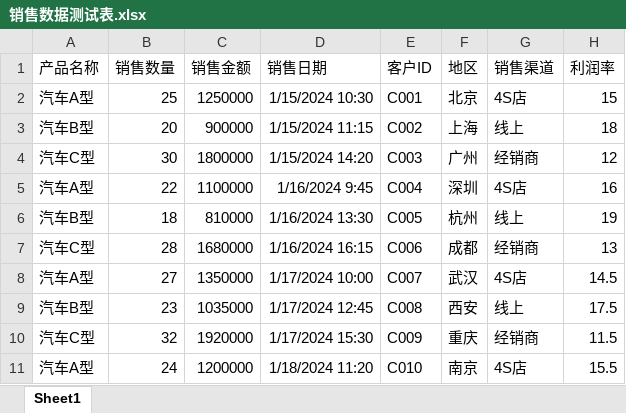
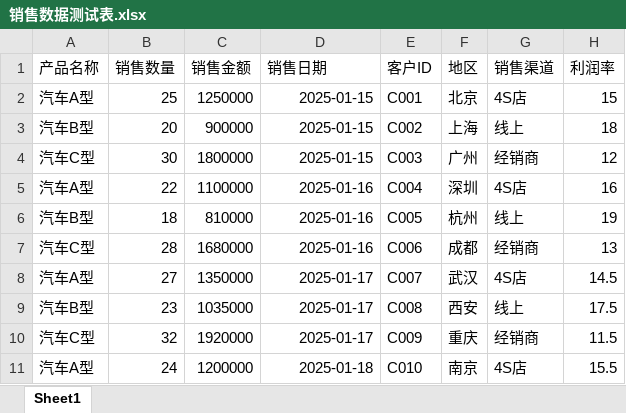
Before and after one commit to Mar1f/yunying-demo, an Excel workbook: 销售数据测试表.xlsx, sheet Sheet1, drawn as a sheet; values as stored, in another font and other column widths than the file's, no borders; the diff names each change by its address in the sheet, - before the commit and + after, or states it on an @@ line.

```diff
--- a/销售数据测试表.xlsx (sheet Sheet1)
+++ b/销售数据测试表.xlsx (sheet Sheet1)
-D2 (销售日期): 1/15/2024 10:30
+D2 (销售日期): 2025-01-15
-D3 (销售日期): 1/15/2024 11:15
+D3 (销售日期): 2025-01-15
-D4 (销售日期): 1/15/2024 14:20
+D4 (销售日期): 2025-01-15
-D5 (销售日期): 1/16/2024 9:45
+D5 (销售日期): 2025-01-16
-D6 (销售日期): 1/16/2024 13:30
+D6 (销售日期): 2025-01-16
-D7 (销售日期): 1/16/2024 16:15
+D7 (销售日期): 2025-01-16
-D8 (销售日期): 1/17/2024 10:00
+D8 (销售日期): 2025-01-17
-D9 (销售日期): 1/17/2024 12:45
+D9 (销售日期): 2025-01-17
-D10 (销售日期): 1/17/2024 15:30
+D10 (销售日期): 2025-01-17
-D11 (销售日期): 1/18/2024 11:20
+D11 (销售日期): 2025-01-18
```
Also changed, not shown: 客户反馈测试表.xlsx, 生产数据测试表.xlsx, 9 other files.
